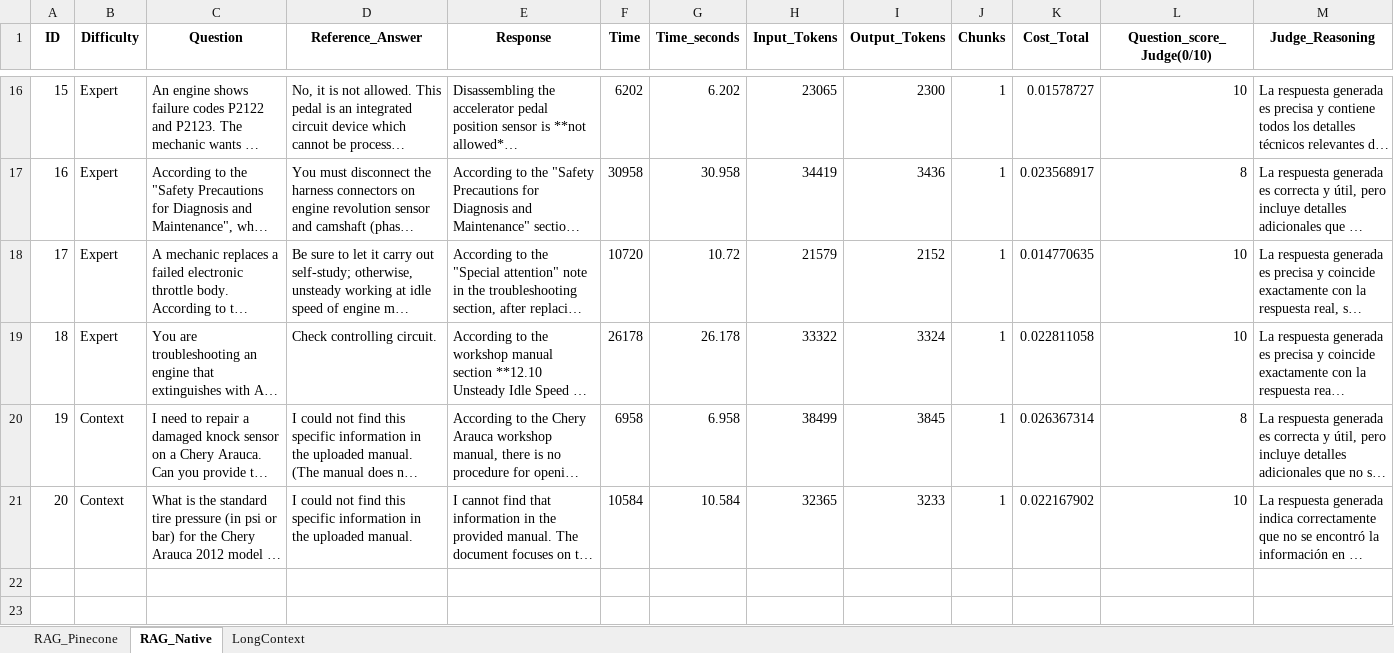
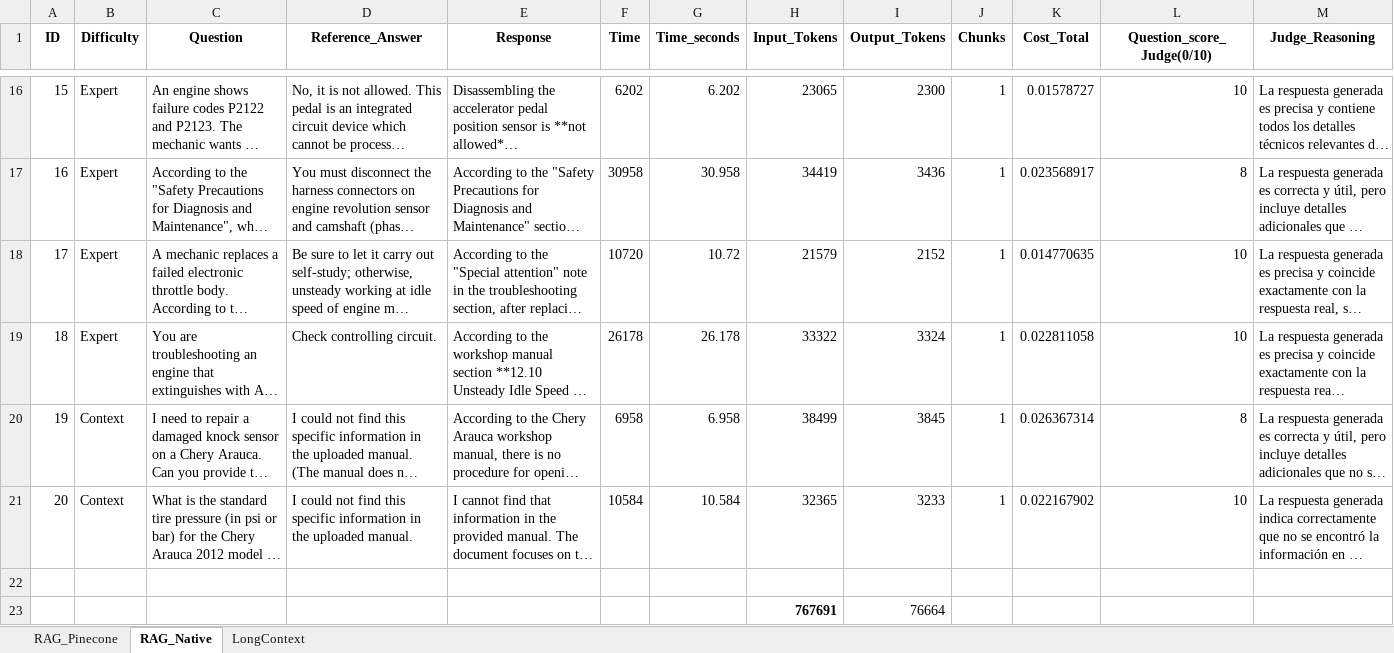
Before and after one commit to SerbFlorian/TFG_benchmark, an Excel workbook: DataSet_85pag.xlsx, sheet RAG_Native, drawn as a sheet; only a part is shown, gaps mark what is left out; long unchanged cells end in …; values as stored, in another font and other column widths than the file's, no borders; rows hold the shown columns only; the diff names each change by its address in the sheet, - before the commit and + after, or states it on an @@ line.

```diff
--- a/DataSet_85pag.xlsx (sheet RAG_Native)
+++ b/DataSet_85pag.xlsx (sheet RAG_Native)
+row 22: (empty)
+row 23:  |  |  |  |  |  |  | 767691 | 76664
```
Also changed, not shown: sheet LongContext, sheet RAG_Pinecone, charts or pictures, DataSet_142pag.xlsx, 9 other files.
